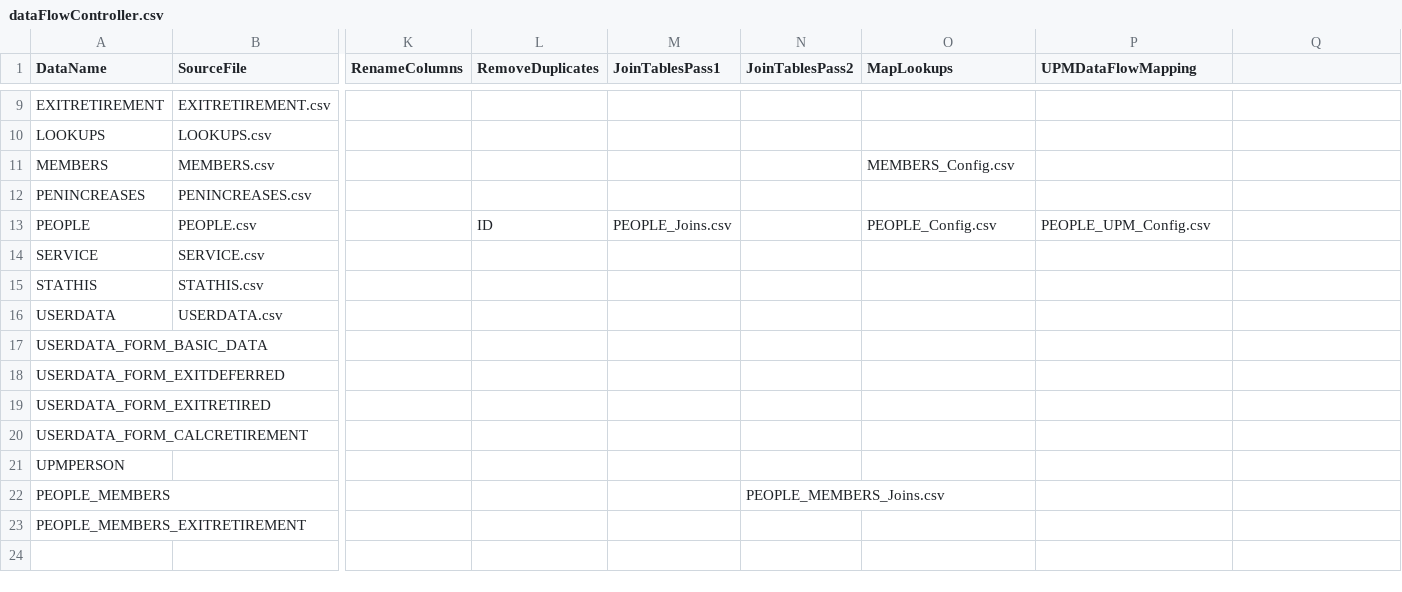
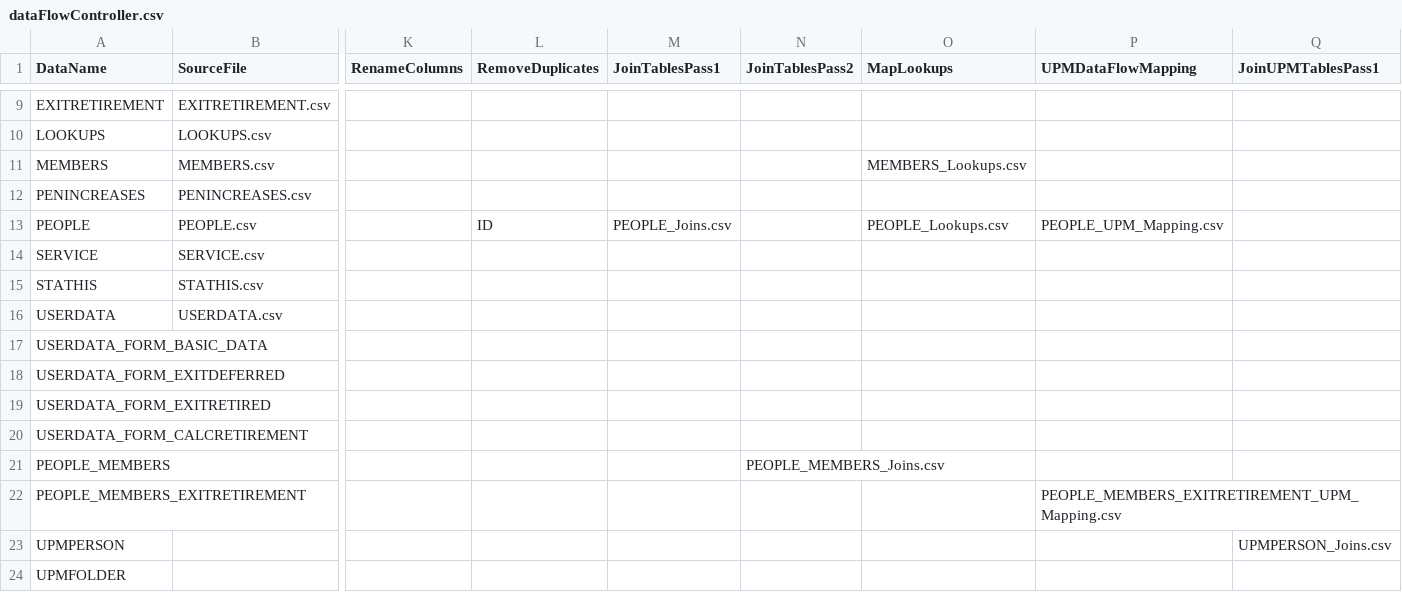
Before and after one commit to Smartitect/dataprep, a CSV file: dataFlowController.csv, drawn as a sheet; only a part is shown, gaps mark what is left out; removed rows and columns are numbered as before the commit, all else as after; rows hold the shown columns only; the diff names each change by its address in the sheet, - before the commit and + after, or states it on an @@ line.

Commit message:
Reorderd joins and mapping, add upm join

```diff
--- a/dataFlowController.csv
+++ b/dataFlowController.csv
-Q1: (empty)
+Q1: JoinUPMTablesPass1
-O11 (MapLookups): MEMBERS_Config.csv
+O11 (MapLookups): MEMBERS_Lookups.csv
-O13 (MapLookups): PEOPLE_Config.csv
+O13 (MapLookups): PEOPLE_Lookups.csv
-P13 (UPMDataFlowMapping): PEOPLE_UPM_Config.csv
+P13 (UPMDataFlowMapping): PEOPLE_UPM_Mapping.csv
-row 21: UPMPERSON
-P22 (UPMDataFlowMapping): (empty)
+P22 (UPMDataFlowMapping): PEOPLE_MEMBERS_EXITRETIREMENT_UPM_Mapping.csv
+row 23: UPMPERSON |  |  |  |  |  |  |  | UPMPERSON_Joins.csv
+row 24: UPMFOLDER
```
Also changed, not shown: Config/PEOPLE_MEMBERS_EXITRETIREMENT_UPM_Mapping.csv, 8 other files.
